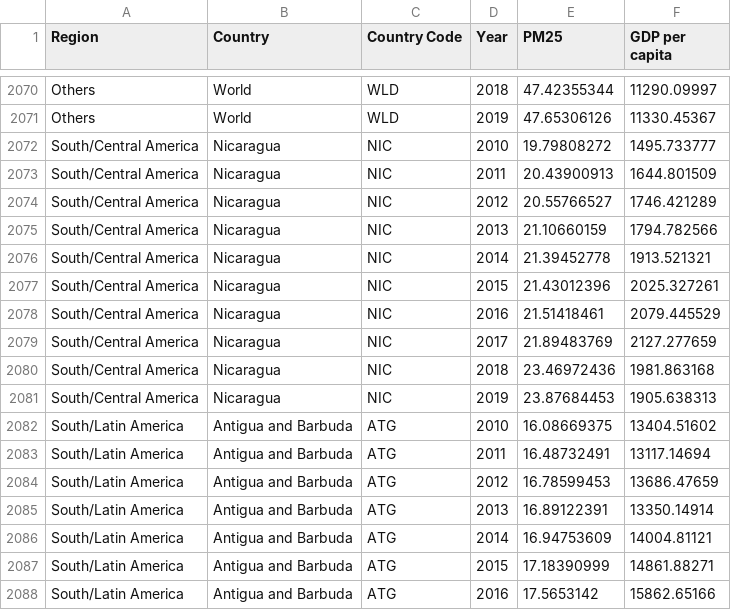
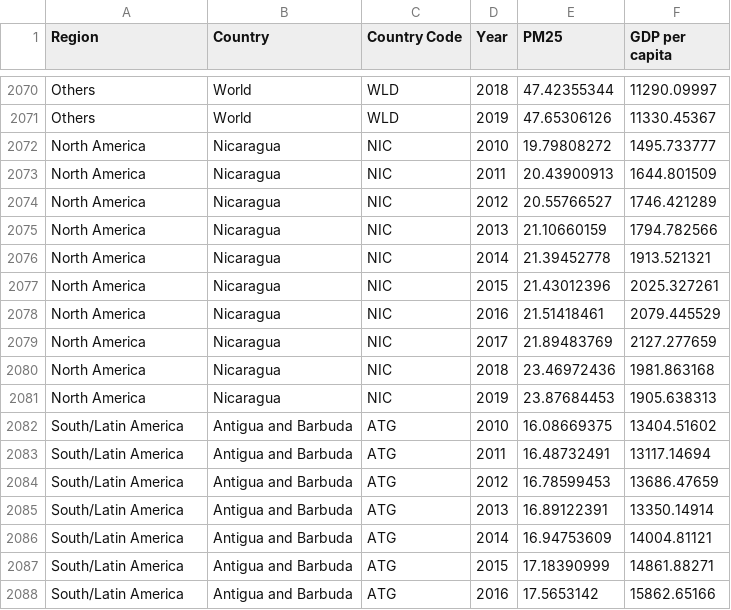
Before and after one commit to ktan0087/FIT3179, a CSV file: DV2/data/PM2.5_mean_annual_exposure_by_GDP.csv, drawn as a sheet; only a part is shown, gaps mark what is left out.

Commit message:
edit csv file region

```diff
--- a/DV2/data/PM2.5_mean_annual_exposure_by_GDP.csv
+++ b/DV2/data/PM2.5_mean_annual_exposure_by_GDP.csv
@@ -2071,12 +2071,12 @@ Others,World,WLD,2018,47.42355344,11290.09997
 Others,World,WLD,2019,47.65306126,11330.45367
-South/Central America,Nicaragua,NIC,2010,19.79808272,1495.733777
-South/Central America,Nicaragua,NIC,2011,20.43900913,1644.801509
-South/Central America,Nicaragua,NIC,2012,20.55766527,1746.421289
-South/Central America,Nicaragua,NIC,2013,21.10660159,1794.782566
-South/Central America,Nicaragua,NIC,2014,21.39452778,1913.521321
-South/Central America,Nicaragua,NIC,2015,21.43012396,2025.327261
-South/Central America,Nicaragua,NIC,2016,21.51418461,2079.445529
-South/Central America,Nicaragua,NIC,2017,21.89483769,2127.277659
-South/Central America,Nicaragua,NIC,2018,23.46972436,1981.863168
-South/Central America,Nicaragua,NIC,2019,23.87684453,1905.638313
+North America,Nicaragua,NIC,2010,19.79808272,1495.733777
+North America,Nicaragua,NIC,2011,20.43900913,1644.801509
+North America,Nicaragua,NIC,2012,20.55766527,1746.421289
+North America,Nicaragua,NIC,2013,21.10660159,1794.782566
+North America,Nicaragua,NIC,2014,21.39452778,1913.521321
+North America,Nicaragua,NIC,2015,21.43012396,2025.327261
+North America,Nicaragua,NIC,2016,21.51418461,2079.445529
+North America,Nicaragua,NIC,2017,21.89483769,2127.277659
+North America,Nicaragua,NIC,2018,23.46972436,1981.863168
+North America,Nicaragua,NIC,2019,23.87684453,1905.638313
 South/Latin America,Antigua and Barbuda,ATG,2010,16.08669375,13404.51602
```
Also changed, not shown: 6 other files.
